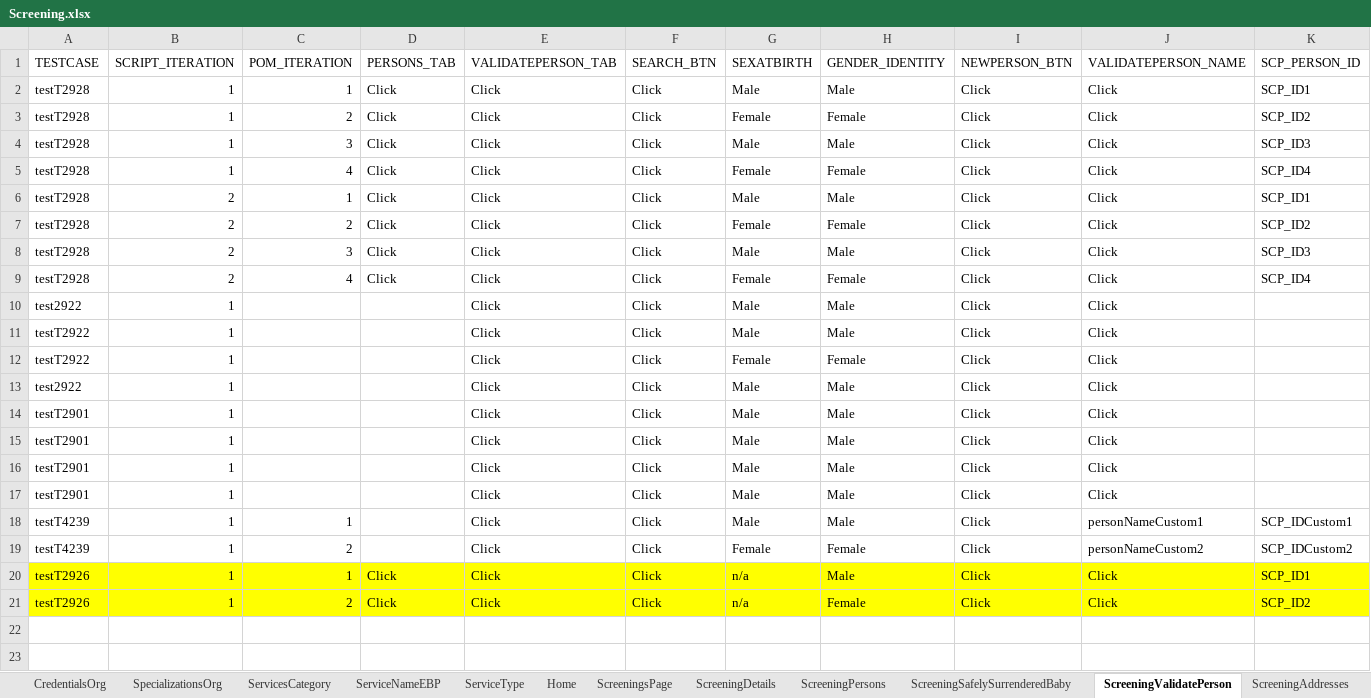
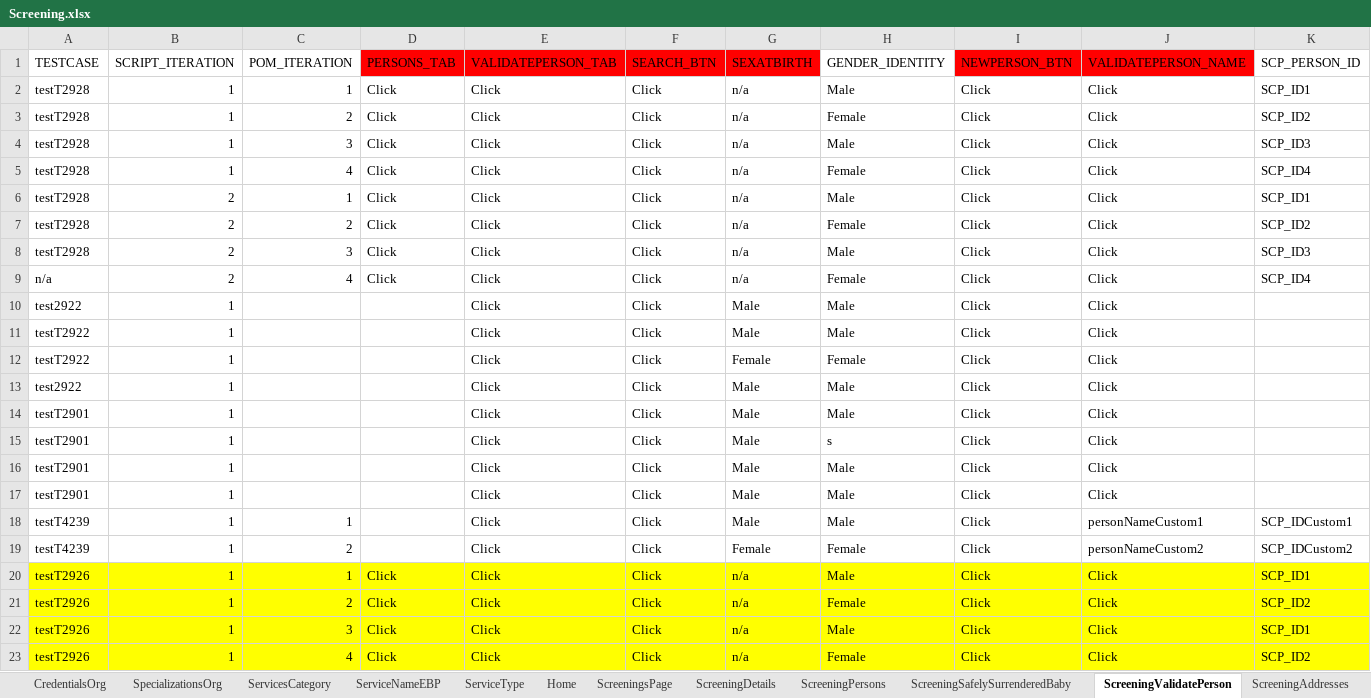
Before and after one commit to Yaswanthkumar-Naidu/TestDataExcel, an Excel workbook: Screening.xlsx, sheet ScreeningValidatePerson, drawn as a sheet; only a part is shown; values as stored, in another font and other column widths than the file's, no borders; rows hold the shown columns only; the diff names each change by its address in the sheet, - before the commit and + after, or states it on an @@ line.

```diff
--- a/Screening.xlsx (sheet ScreeningValidatePerson)
+++ b/Screening.xlsx (sheet ScreeningValidatePerson)
-D1:G1 fill: none
+D1:G1 fill: #FF0000
-I1:J1 fill: none
+I1:J1 fill: #FF0000
-G2 (SEXATBIRTH): Male
+G2 (SEXATBIRTH): n/a
-G3 (SEXATBIRTH): Female
+G3 (SEXATBIRTH): n/a
-G4 (SEXATBIRTH): Male
+G4 (SEXATBIRTH): n/a
-G5 (SEXATBIRTH): Female
+G5 (SEXATBIRTH): n/a
-G6 (SEXATBIRTH): Male
+G6 (SEXATBIRTH): n/a
-G7 (SEXATBIRTH): Female
+G7 (SEXATBIRTH): n/a
-G8 (SEXATBIRTH): Male
+G8 (SEXATBIRTH): n/a
-A9 (TESTCASE): testT2928
+A9 (TESTCASE): n/a
-G9 (SEXATBIRTH): Female
+G9 (SEXATBIRTH): n/a
-H15 (GENDER_IDENTITY): Male
+H15 (GENDER_IDENTITY): s
+row 22: testT2926 | 1 | 3 | Click | Click | Click | n/a | Male | Click | Click | SCP_ID1
+row 23: testT2926 | 1 | 4 | Click | Click | Click | n/a | Female | Click | Click | SCP_ID2
```
Also changed, not shown: sheet ScreeningDetails, sheet Documents, sheet ScreeningCallBackAttempts, sheet ScreeningPersons, sheet ApprovalAuditHistory, sheet ScreeningSubmitForApproval, 5 more sheets.
